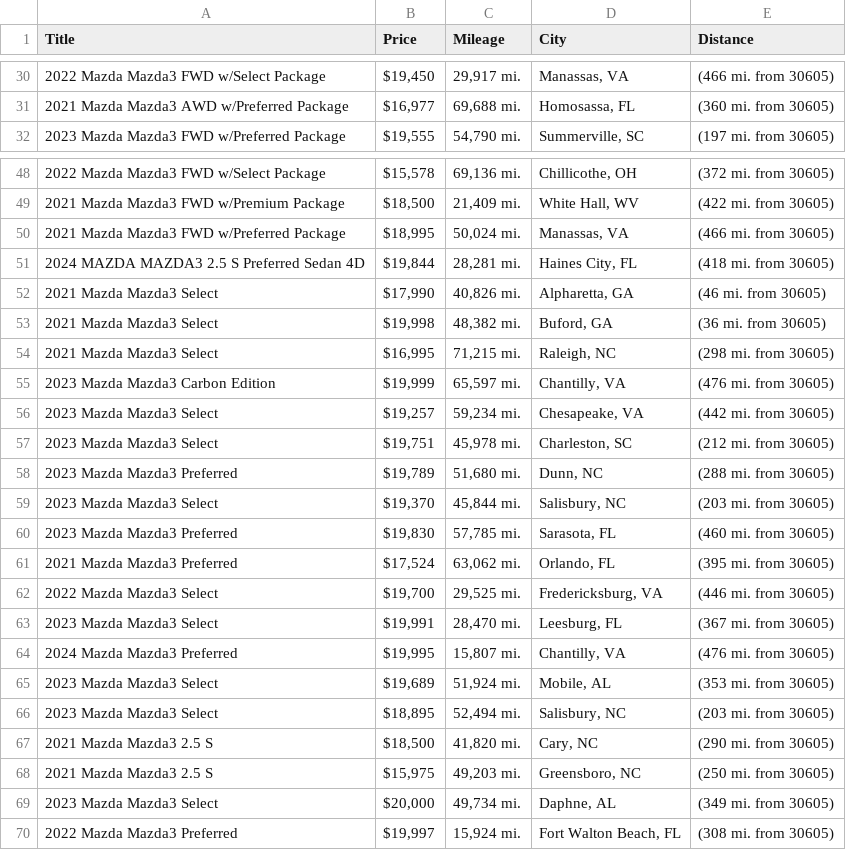
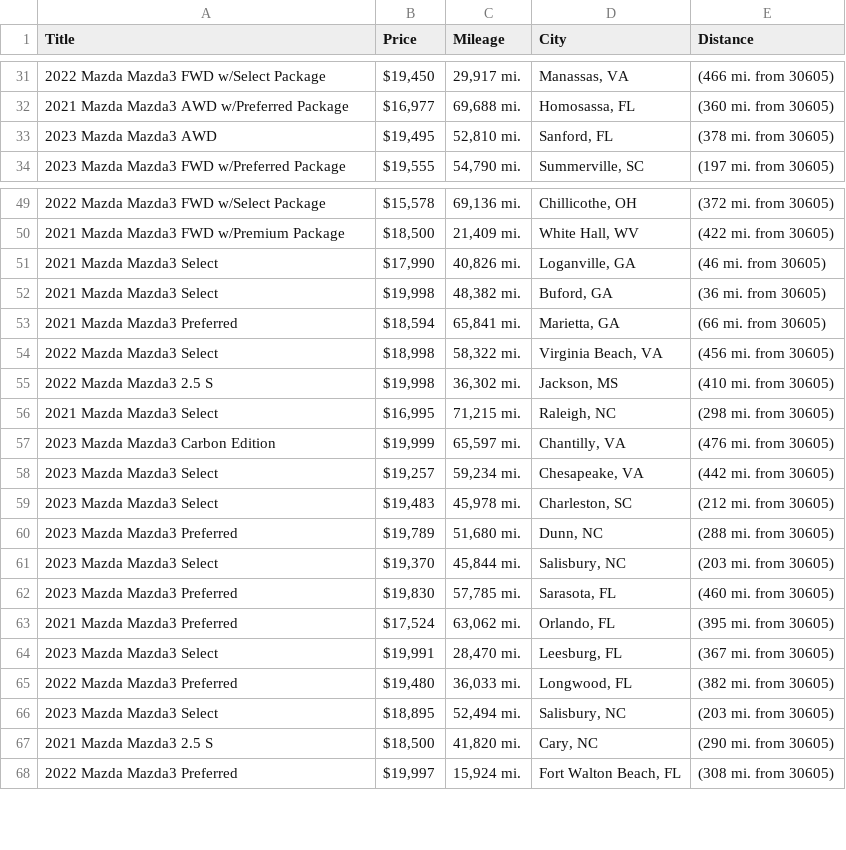
Before and after one commit to jwd0526/go-practice, a CSV file: listings.csv, drawn as a sheet; only a part is shown, gaps mark what is left out; the diff covers the shown part only.

```diff
--- a/listings.csv
+++ b/listings.csv
@@ -31,2 +32,3 @@ Title,Price,Mileage,City,Distance
 2021 Mazda Mazda3 AWD w/Preferred Package,"$16,977","69,688 mi.","Homosassa, FL",(360 mi. from 30605)
+2023 Mazda Mazda3 AWD,"$19,495","52,810 mi.","Sanford, FL",(378 mi. from 30605)
 2023 Mazda Mazda3 FWD w/Preferred Package,"$19,555","54,790 mi.","Summerville, SC",(197 mi. from 30605)
@@ -49,6 +50,7 @@ Title,Price,Mileage,City,Distance
 2021 Mazda Mazda3 FWD w/Premium Package,"$18,500","21,409 mi.","White Hall, WV",(422 mi. from 30605)
-2021 Mazda Mazda3 FWD w/Preferred Package,"$18,995","50,024 mi.","Manassas, VA",(466 mi. from 30605)
-2024 MAZDA MAZDA3 2.5 S Preferred Sedan 4D,"$19,844","28,281 mi.","Haines City, FL",(418 mi. from 30605)
-2021 Mazda Mazda3 Select,"$17,990","40,826 mi.","Alpharetta, GA",(46 mi. from 30605)
+2021 Mazda Mazda3 Select,"$17,990","40,826 mi.","Loganville, GA",(46 mi. from 30605)
 2021 Mazda Mazda3 Select,"$19,998","48,382 mi.","Buford, GA",(36 mi. from 30605)
+2021 Mazda Mazda3 Preferred,"$18,594","65,841 mi.","Marietta, GA",(66 mi. from 30605)
+2022 Mazda Mazda3 Select,"$18,998","58,322 mi.","Virginia Beach, VA",(456 mi. from 30605)
+2022 Mazda Mazda3 2.5 S,"$19,998","36,302 mi.","Jackson, MS",(410 mi. from 30605)
 2021 Mazda Mazda3 Select,"$16,995","71,215 mi.","Raleigh, NC",(298 mi. from 30605)
@@ -56,3 +58,3 @@ Title,Price,Mileage,City,Distance
 2023 Mazda Mazda3 Select,"$19,257","59,234 mi.","Chesapeake, VA",(442 mi. from 30605)
-2023 Mazda Mazda3 Select,"$19,751","45,978 mi.","Charleston, SC",(212 mi. from 30605)
+2023 Mazda Mazda3 Select,"$19,483","45,978 mi.","Charleston, SC",(212 mi. from 30605)
 2023 Mazda Mazda3 Preferred,"$19,789","51,680 mi.","Dunn, NC",(288 mi. from 30605)
@@ -61,10 +63,6 @@ Title,Price,Mileage,City,Distance
 2021 Mazda Mazda3 Preferred,"$17,524","63,062 mi.","Orlando, FL",(395 mi. from 30605)
-2022 Mazda Mazda3 Select,"$19,700","29,525 mi.","Fredericksburg, VA",(446 mi. from 30605)
 2023 Mazda Mazda3 Select,"$19,991","28,470 mi.","Leesburg, FL",(367 mi. from 30605)
-2024 Mazda Mazda3 Preferred,"$19,995","15,807 mi.","Chantilly, VA",(476 mi. from 30605)
-2023 Mazda Mazda3 Select,"$19,689","51,924 mi.","Mobile, AL",(353 mi. from 30605)
+2022 Mazda Mazda3 Preferred,"$19,480","36,033 mi.","Longwood, FL",(382 mi. from 30605)
 2023 Mazda Mazda3 Select,"$18,895","52,494 mi.","Salisbury, NC",(203 mi. from 30605)
 2021 Mazda Mazda3 2.5 S,"$18,500","41,820 mi.","Cary, NC",(290 mi. from 30605)
-2021 Mazda Mazda3 2.5 S,"$15,975","49,203 mi.","Greensboro, NC",(250 mi. from 30605)
-2023 Mazda Mazda3 Select,"$20,000","49,734 mi.","Daphne, AL",(349 mi. from 30605)
 2022 Mazda Mazda3 Preferred,"$19,997","15,924 mi.","Fort Walton Beach, FL",(308 mi. from 30605)
```
Also changed, not shown: 2 added rows, 2 removed rows and 3 edited cells elsewhere in this file, 1 other file.
